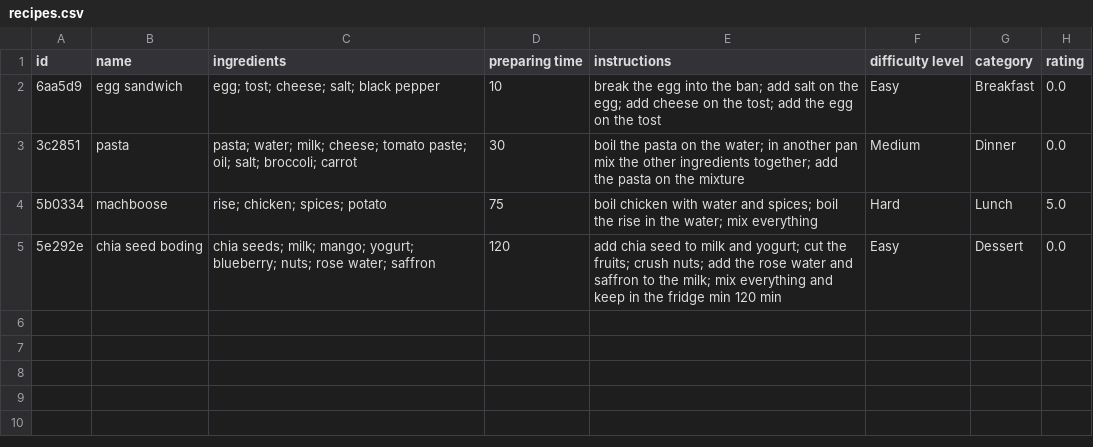
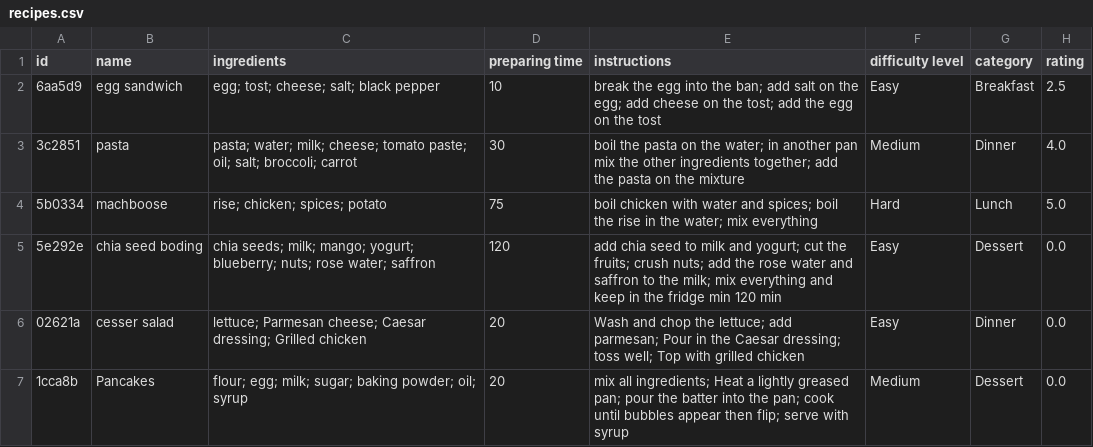
Before and after one commit to xzainab/YummyHub, a CSV file: recipes.csv, drawn as a sheet.

```diff
--- a/recipes.csv
+++ b/recipes.csv
@@ -1,5 +1,7 @@
 id,name,ingredients,preparing time,instructions,difficulty level,category,rating
-6aa5d9,egg sandwich,egg; tost; cheese; salt; black pepper,10,break the egg into the ban; add salt on the egg; add cheese on the tost; add the egg on the tost,Easy,Breakfast,0.0
-3c2851,pasta,pasta; water; milk; cheese; tomato paste; oil; salt; broccoli; carrot,30,boil the pasta on the water; in another pan mix the other ingredients together; add the pasta on the mixture,Medium,Dinner,0.0
+6aa5d9,egg sandwich,egg; tost; cheese; salt; black pepper,10,break the egg into the ban; add salt on the egg; add cheese on the tost; add the egg on the tost,Easy,Breakfast,2.5
+3c2851,pasta,pasta; water; milk; cheese; tomato paste; oil; salt; broccoli; carrot,30,boil the pasta on the water; in another pan mix the other ingredients together; add the pasta on the mixture,Medium,Dinner,4.0
 5b0334,machboose,rise; chicken; spices; potato,75,boil chicken with water and spices; boil the rise in the water; mix everything,Hard,Lunch,5.0
 5e292e,chia seed boding,chia seeds; milk; mango; yogurt; blueberry; nuts; rose water; saffron,120,add chia seed to milk and yogurt; cut the fruits; crush nuts; add the rose water and saffron to the milk; mix everything and keep in the fridge min 120 min,Easy,Dessert,0.0
+02621a,cesser salad,lettuce; Parmesan cheese; Caesar dressing; Grilled chicken,20,Wash and chop the lettuce; add parmesan; Pour in the Caesar dressing; toss well; Top with grilled chicken,Easy,Dinner,0.0
+1cca8b,Pancakes,flour; egg; milk; sugar; baking powder; oil; syrup,20,mix all ingredients; Heat a lightly greased pan; pour the batter into the pan; cook until bubbles appear then flip; serve with syrup,Medium,Dessert,0.0
```
Also changed, not shown: 2 other files.
